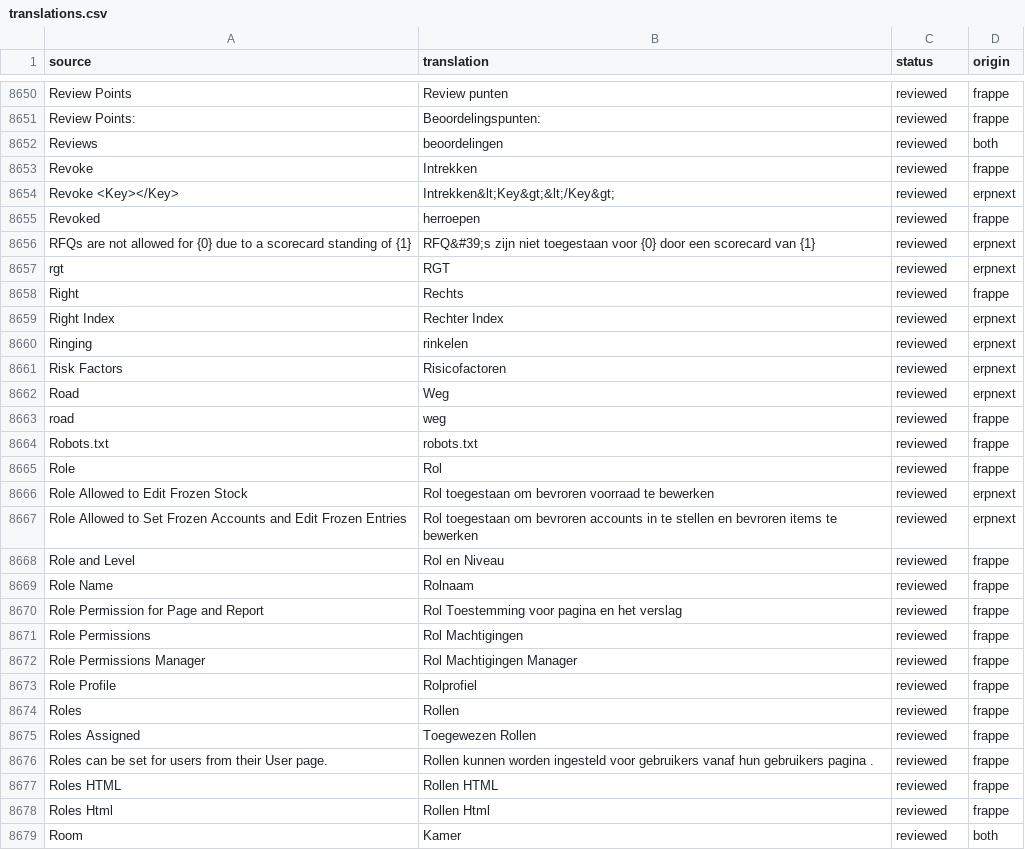
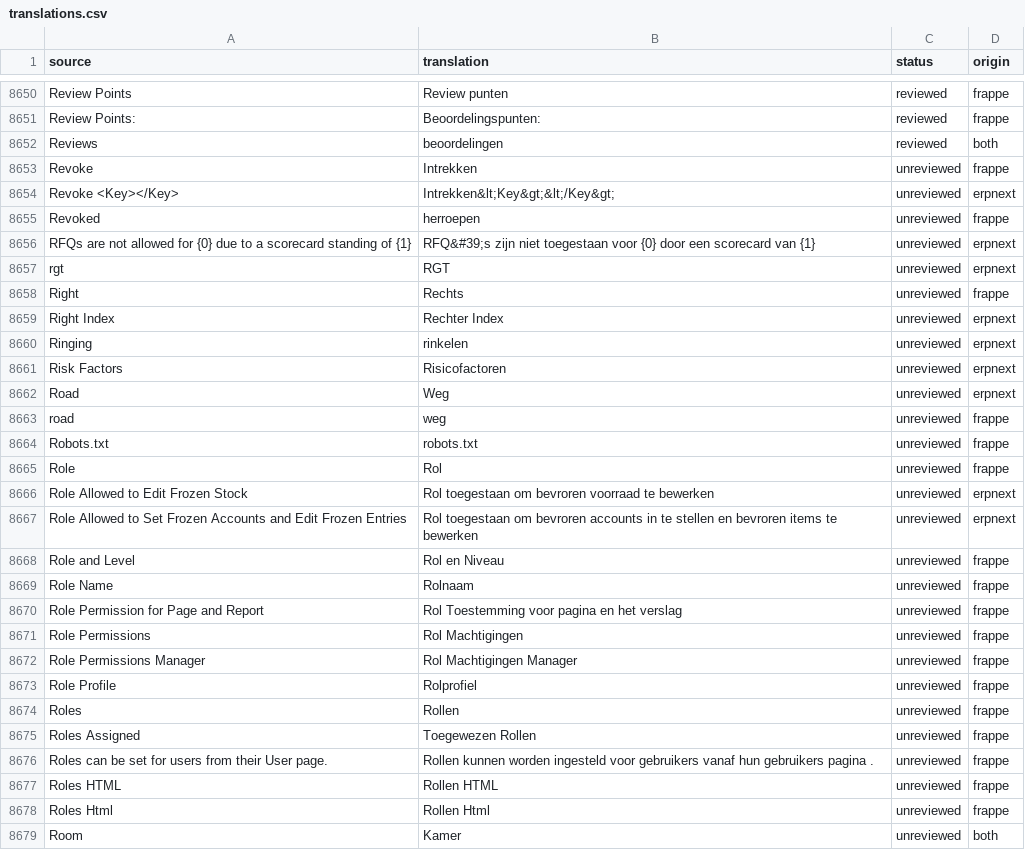
Before and after one commit to OpenAEC-Foundation/ERPNext-NL-Translation, a CSV file: translations.csv, drawn as a sheet; only a part is shown, gaps mark what is left out; the diff covers the shown part only.

```diff
--- a/translations.csv
+++ b/translations.csv
@@ -8652,28 +8652,28 @@ Review Points:,Beoordelingspunten:,reviewed,frappe
 Reviews,beoordelingen,reviewed,both
-Revoke,Intrekken,reviewed,frappe
-Revoke <Key></Key>,Intrekken&lt;Key&gt;&lt;/Key&gt;,reviewed,erpnext
-Revoked,herroepen,reviewed,frappe
-RFQs are not allowed for {0} due to a scorecard standing of {1},RFQ&#39;s zijn niet toegestaan voor {0} door een scorecard van {1},reviewed,erpnext
-rgt,RGT,reviewed,erpnext
-Right,Rechts,reviewed,frappe
-Right Index,Rechter Index,reviewed,erpnext
-Ringing,rinkelen,reviewed,erpnext
-Risk Factors,Risicofactoren,reviewed,erpnext
-Road,Weg,reviewed,erpnext
-road,weg,reviewed,frappe
-Robots.txt,robots.txt,reviewed,frappe
-Role,Rol,reviewed,frappe
-Role Allowed to Edit Frozen Stock,Rol toegestaan om bevroren voorraad te bewerken,reviewed,erpnext
-Role Allowed to Set Frozen Accounts and Edit Frozen Entries,Rol toegestaan om bevroren accounts in te stellen en bevroren items te bewerken,reviewed,erpnext
-Role and Level,Rol en Niveau,reviewed,frappe
-Role Name,Rolnaam,reviewed,frappe
-Role Permission for Page and Report,Rol Toestemming voor pagina en het verslag,reviewed,frappe
-Role Permissions,Rol Machtigingen,reviewed,frappe
-Role Permissions Manager,Rol Machtigingen Manager,reviewed,frappe
-Role Profile,Rolprofiel,reviewed,frappe
-Roles,Rollen,reviewed,frappe
-Roles Assigned,Toegewezen Rollen,reviewed,frappe
-Roles can be set for users from their User page.,Rollen kunnen worden ingesteld voor gebruikers vanaf hun gebruikers pagina .,reviewed,frappe
-Roles HTML,Rollen HTML,reviewed,frappe
-Roles Html,Rollen Html,reviewed,frappe
-Room,Kamer,reviewed,both
+Revoke,Intrekken,unreviewed,frappe
+Revoke <Key></Key>,Intrekken&lt;Key&gt;&lt;/Key&gt;,unreviewed,erpnext
+Revoked,herroepen,unreviewed,frappe
+RFQs are not allowed for {0} due to a scorecard standing of {1},RFQ&#39;s zijn niet toegestaan voor {0} door een scorecard van {1},unreviewed,erpnext
+rgt,RGT,unreviewed,erpnext
+Right,Rechts,unreviewed,frappe
+Right Index,Rechter Index,unreviewed,erpnext
+Ringing,rinkelen,unreviewed,erpnext
+Risk Factors,Risicofactoren,unreviewed,erpnext
+Road,Weg,unreviewed,erpnext
+road,weg,unreviewed,frappe
+Robots.txt,robots.txt,unreviewed,frappe
+Role,Rol,unreviewed,frappe
+Role Allowed to Edit Frozen Stock,Rol toegestaan om bevroren voorraad te bewerken,unreviewed,erpnext
+Role Allowed to Set Frozen Accounts and Edit Frozen Entries,Rol toegestaan om bevroren accounts in te stellen en bevroren items te bewerken,unreviewed,erpnext
+Role and Level,Rol en Niveau,unreviewed,frappe
+Role Name,Rolnaam,unreviewed,frappe
+Role Permission for Page and Report,Rol Toestemming voor pagina en het verslag,unreviewed,frappe
+Role Permissions,Rol Machtigingen,unreviewed,frappe
+Role Permissions Manager,Rol Machtigingen Manager,unreviewed,frappe
+Role Profile,Rolprofiel,unreviewed,frappe
+Roles,Rollen,unreviewed,frappe
+Roles Assigned,Toegewezen Rollen,unreviewed,frappe
+Roles can be set for users from their User page.,Rollen kunnen worden ingesteld voor gebruikers vanaf hun gebruikers pagina .,unreviewed,frappe
+Roles HTML,Rollen HTML,unreviewed,frappe
+Roles Html,Rollen Html,unreviewed,frappe
+Room,Kamer,unreviewed,both
```
Also changed, not shown: 167 edited cells elsewhere in this file, 1 other file.
